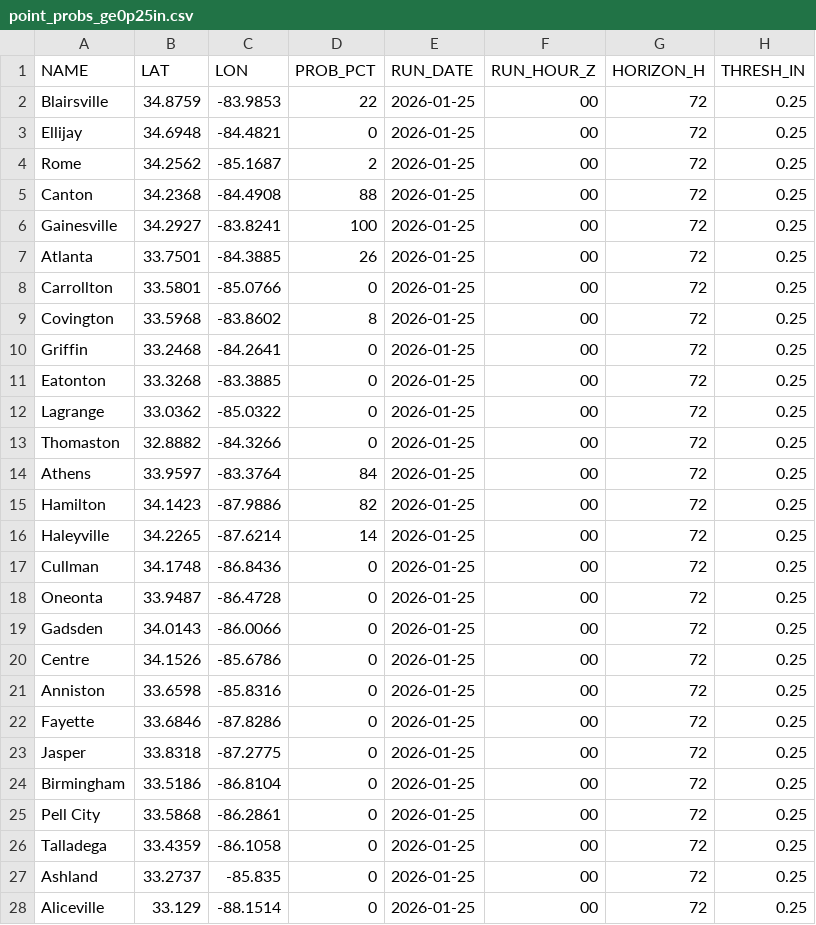
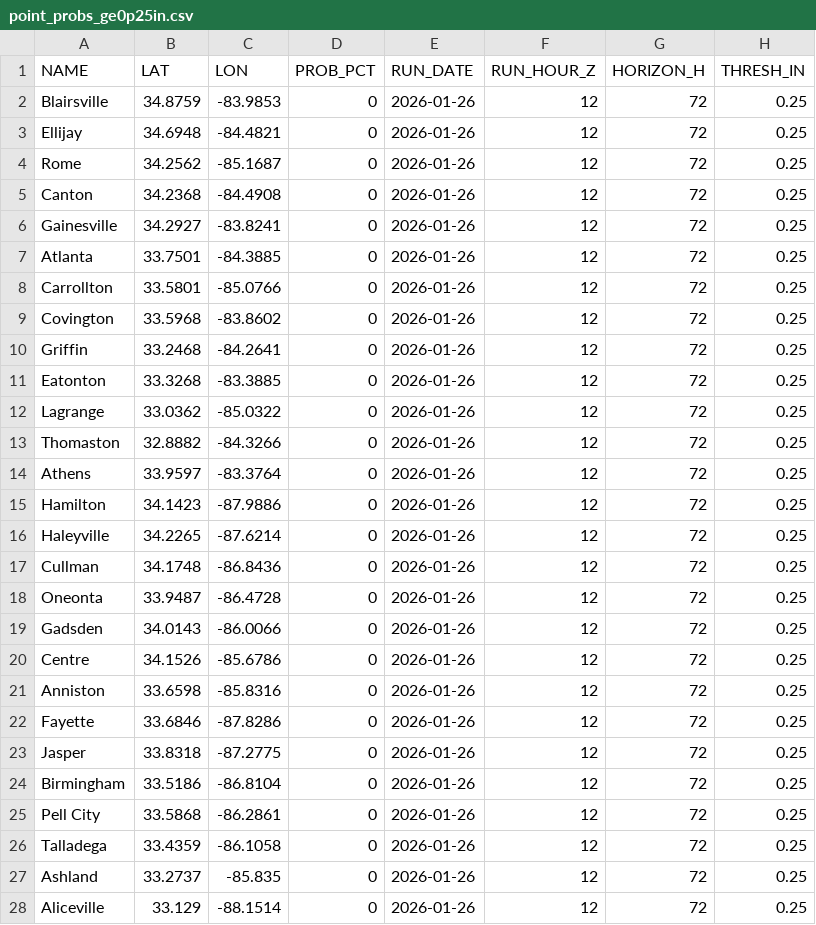
Before and after one commit to gtdish/GIS_Data, a CSV file: ice_prob/point_probs_ge0p25in.csv, drawn as a sheet; only a part is shown; the diff covers the shown part only.

```diff
--- a/ice_prob/point_probs_ge0p25in.csv
+++ b/ice_prob/point_probs_ge0p25in.csv
@@ -1,28 +1,28 @@
 NAME,LAT,LON,PROB_PCT,RUN_DATE,RUN_HOUR_Z,HORIZON_H,THRESH_IN
-Blairsville,34.8759,-83.9853,22,2026-01-25,00,72,0.25
-Ellijay,34.6948,-84.4821,0,2026-01-25,00,72,0.25
-Rome,34.2562,-85.1687,2,2026-01-25,00,72,0.25
-Canton,34.2368,-84.4908,88,2026-01-25,00,72,0.25
-Gainesville,34.2927,-83.8241,100,2026-01-25,00,72,0.25
-Atlanta,33.7501,-84.3885,26,2026-01-25,00,72,0.25
-Carrollton,33.5801,-85.0766,0,2026-01-25,00,72,0.25
-Covington,33.5968,-83.8602,8,2026-01-25,00,72,0.25
-Griffin,33.2468,-84.2641,0,2026-01-25,00,72,0.25
-Eatonton,33.3268,-83.3885,0,2026-01-25,00,72,0.25
-Lagrange,33.0362,-85.0322,0,2026-01-25,00,72,0.25
-Thomaston,32.8882,-84.3266,0,2026-01-25,00,72,0.25
-Athens,33.9597,-83.3764,84,2026-01-25,00,72,0.25
-Hamilton,34.1423,-87.9886,82,2026-01-25,00,72,0.25
-Haleyville,34.2265,-87.6214,14,2026-01-25,00,72,0.25
-Cullman,34.1748,-86.8436,0,2026-01-25,00,72,0.25
-Oneonta,33.9487,-86.4728,0,2026-01-25,00,72,0.25
-Gadsden,34.0143,-86.0066,0,2026-01-25,00,72,0.25
-Centre,34.1526,-85.6786,0,2026-01-25,00,72,0.25
-Anniston,33.6598,-85.8316,0,2026-01-25,00,72,0.25
-Fayette,33.6846,-87.8286,0,2026-01-25,00,72,0.25
-Jasper,33.8318,-87.2775,0,2026-01-25,00,72,0.25
-Birmingham,33.5186,-86.8104,0,2026-01-25,00,72,0.25
-Pell City,33.5868,-86.2861,0,2026-01-25,00,72,0.25
-Talladega,33.4359,-86.1058,0,2026-01-25,00,72,0.25
-Ashland,33.2737,-85.835,0,2026-01-25,00,72,0.25
-Aliceville,33.129,-88.1514,0,2026-01-25,00,72,0.25
+Blairsville,34.8759,-83.9853,0,2026-01-26,12,72,0.25
+Ellijay,34.6948,-84.4821,0,2026-01-26,12,72,0.25
+Rome,34.2562,-85.1687,0,2026-01-26,12,72,0.25
+Canton,34.2368,-84.4908,0,2026-01-26,12,72,0.25
+Gainesville,34.2927,-83.8241,0,2026-01-26,12,72,0.25
+Atlanta,33.7501,-84.3885,0,2026-01-26,12,72,0.25
+Carrollton,33.5801,-85.0766,0,2026-01-26,12,72,0.25
+Covington,33.5968,-83.8602,0,2026-01-26,12,72,0.25
+Griffin,33.2468,-84.2641,0,2026-01-26,12,72,0.25
+Eatonton,33.3268,-83.3885,0,2026-01-26,12,72,0.25
+Lagrange,33.0362,-85.0322,0,2026-01-26,12,72,0.25
+Thomaston,32.8882,-84.3266,0,2026-01-26,12,72,0.25
+Athens,33.9597,-83.3764,0,2026-01-26,12,72,0.25
+Hamilton,34.1423,-87.9886,0,2026-01-26,12,72,0.25
+Haleyville,34.2265,-87.6214,0,2026-01-26,12,72,0.25
+Cullman,34.1748,-86.8436,0,2026-01-26,12,72,0.25
+Oneonta,33.9487,-86.4728,0,2026-01-26,12,72,0.25
+Gadsden,34.0143,-86.0066,0,2026-01-26,12,72,0.25
+Centre,34.1526,-85.6786,0,2026-01-26,12,72,0.25
+Anniston,33.6598,-85.8316,0,2026-01-26,12,72,0.25
+Fayette,33.6846,-87.8286,0,2026-01-26,12,72,0.25
+Jasper,33.8318,-87.2775,0,2026-01-26,12,72,0.25
+Birmingham,33.5186,-86.8104,0,2026-01-26,12,72,0.25
+Pell City,33.5868,-86.2861,0,2026-01-26,12,72,0.25
+Talladega,33.4359,-86.1058,0,2026-01-26,12,72,0.25
+Ashland,33.2737,-85.835,0,2026-01-26,12,72,0.25
+Aliceville,33.129,-88.1514,0,2026-01-26,12,72,0.25
```
Also changed, not shown: 20 edited cells elsewhere in this file, ice_prob/point_probs_ge0p10in.csv, ice_prob/point_probs_ge0p50in.csv, 7 other files.
